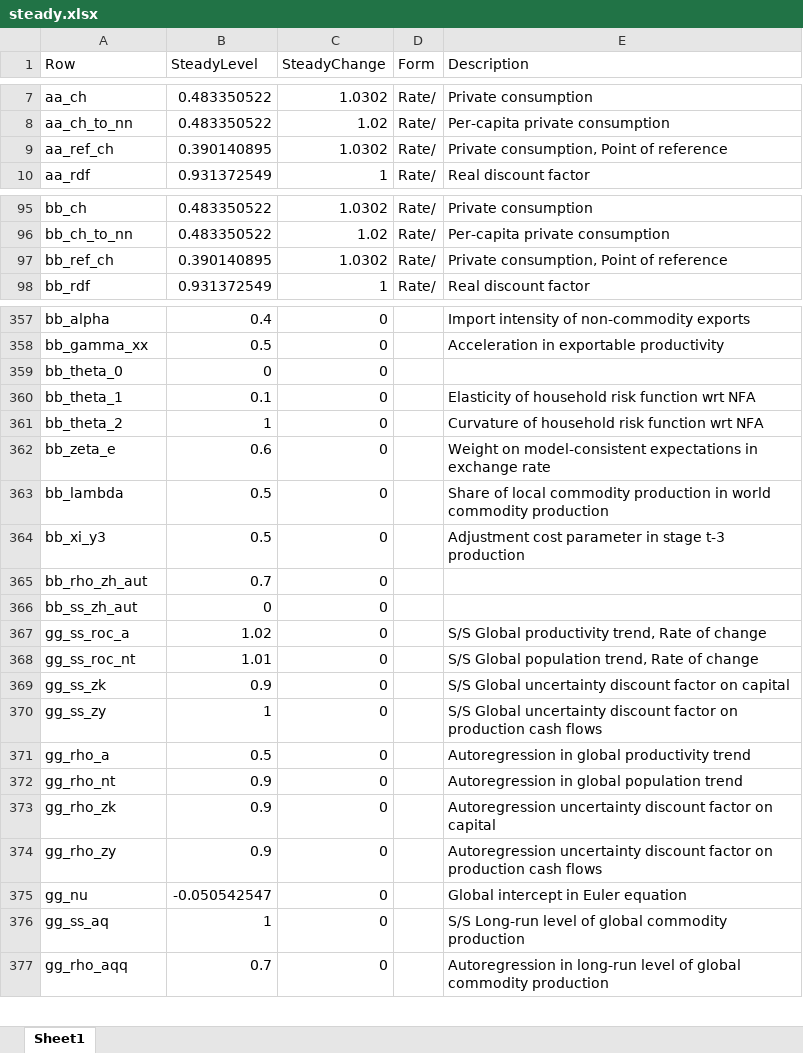
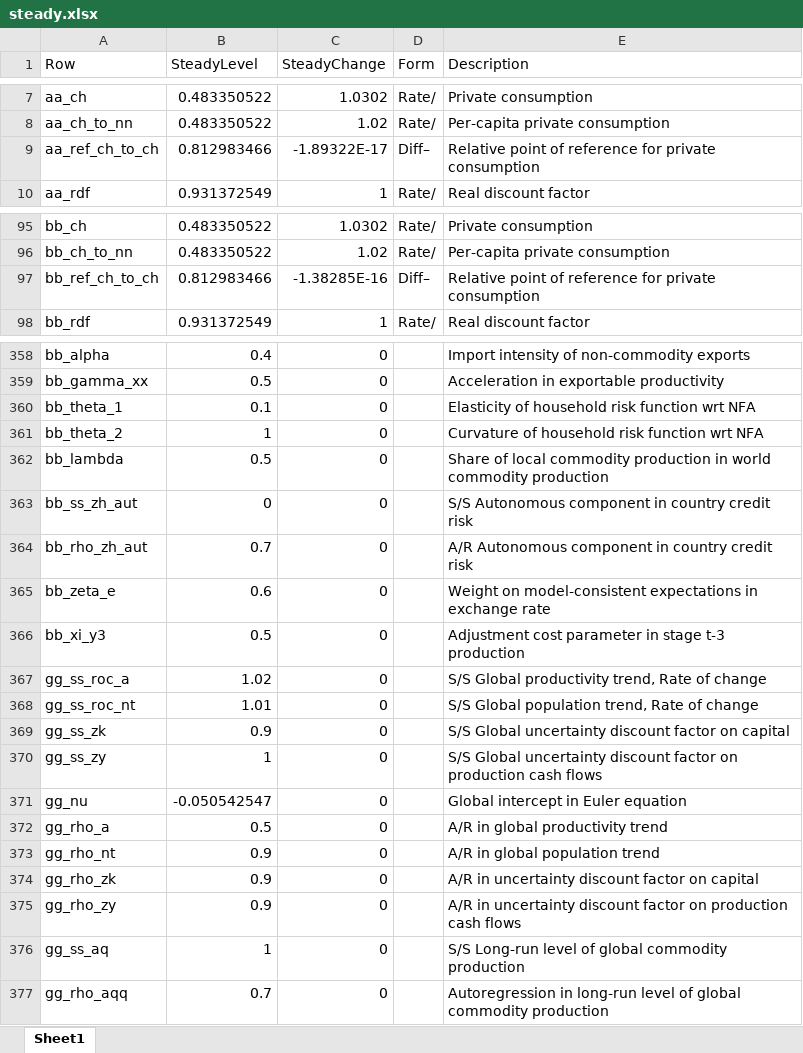
Before and after one commit to igpmn/gees, an Excel workbook: +model/+symmetric2A/steady.xlsx, sheet Sheet1, drawn as a sheet; only a part is shown, gaps mark what is left out; values as stored, in another font and other column widths than the file's, no borders; removed rows and columns are numbered as before the commit, all else as after; the diff covers the shown part only; the diff names each change by its address in the sheet, - before the commit and + after, or states it on an @@ line.

```diff
--- a/+model/+symmetric2A/steady.xlsx (sheet Sheet1)
+++ b/+model/+symmetric2A/steady.xlsx (sheet Sheet1)
-row 9: aa_ref_ch | 0.390140895 | 1.0302 | Rate/ | Private consumption, Point of reference
+row 9: aa_ref_ch_to_ch | 0.812983466 | -1.89322E-17 | Diff– | Relative point of reference for private consumption
-row 97: bb_ref_ch | 0.390140895 | 1.0302 | Rate/ | Private consumption, Point of reference
+row 97: bb_ref_ch_to_ch | 0.812983466 | -1.38285E-16 | Diff– | Relative point of reference for private consumption
-row 359: bb_theta_0 | 0 | 0
@@ row 363 moved to row 362: bb_lambda @@
+row 363: bb_ss_zh_aut | 0 | 0 |  | S/S Autonomous component in country credit risk
+row 364: bb_rho_zh_aut | 0.7 | 0 |  | A/R Autonomous component in country credit risk
-row 365: bb_rho_zh_aut | 0.7 | 0
-row 366: bb_ss_zh_aut | 0 | 0
-row 371: gg_rho_a | 0.5 | 0 |  | Autoregression in global productivity trend
-row 372: gg_rho_nt | 0.9 | 0 |  | Autoregression in global population trend
-row 373: gg_rho_zk | 0.9 | 0 |  | Autoregression uncertainty discount factor on capital
-row 374: gg_rho_zy | 0.9 | 0 |  | Autoregression uncertainty discount factor on production cash flows
+row 372: gg_rho_a | 0.5 | 0 |  | A/R in global productivity trend
+row 373: gg_rho_nt | 0.9 | 0 |  | A/R in global population trend
+row 374: gg_rho_zk | 0.9 | 0 |  | A/R in uncertainty discount factor on capital
+row 375: gg_rho_zy | 0.9 | 0 |  | A/R in uncertainty discount factor on production cash flows
```
Also changed, not shown: 4 added rows, 3 removed rows, 15 moved rows and 62 edited cells elsewhere in this sheet, +model/+autarky/steady.xlsx, 13 other files.
